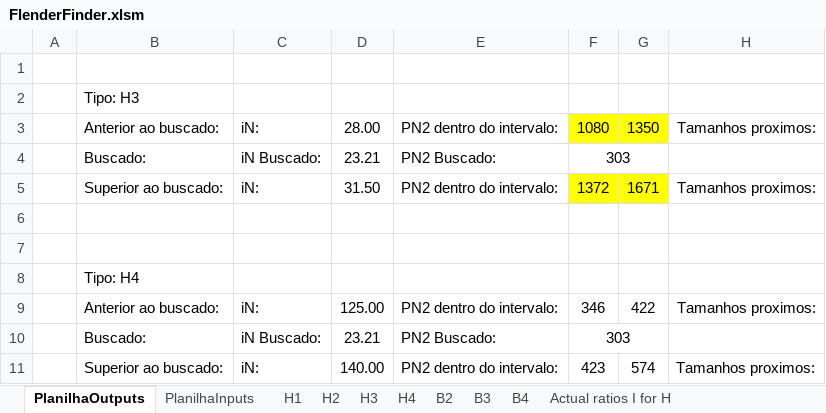
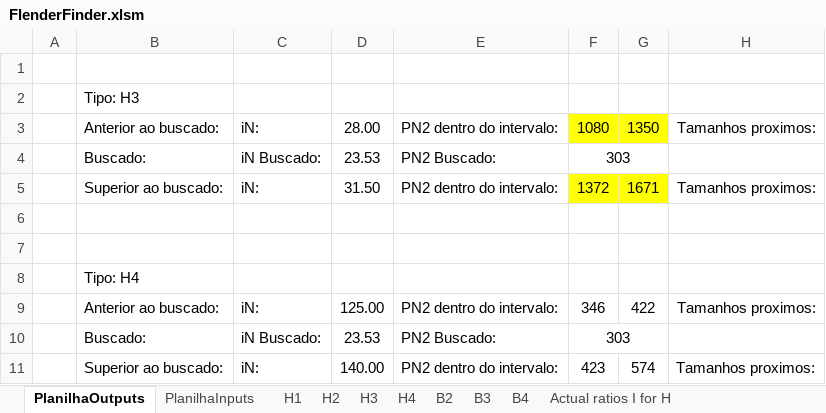
Before and after one commit to Joao-M-Bastos/FlenderFinderMIPTEC, an Excel workbook: FlenderFinder.xlsm, sheet PlanilhaOutputs, drawn as a sheet; only a part is shown; values as stored, in another font and other column widths than the file's, no borders; the diff names each change by its address in the sheet, - before the commit and + after, or states it on an @@ line.

```diff
--- a/FlenderFinder.xlsm (sheet PlanilhaOutputs)
+++ b/FlenderFinder.xlsm (sheet PlanilhaOutputs)
-D4: 23.21
+D4: 23.53
-D10: 23.21
+D10: 23.53
```
Also changed, not shown: sheet PlanilhaInputs.
